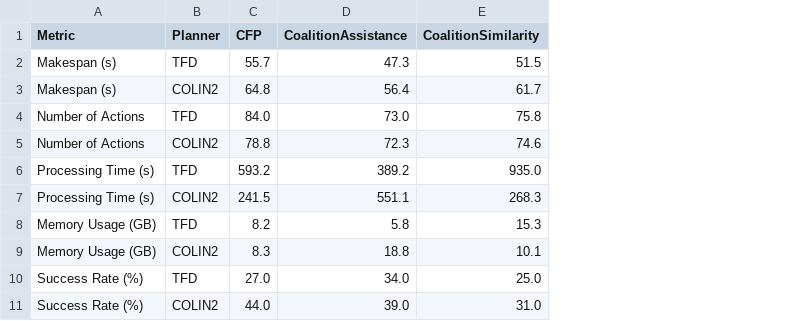
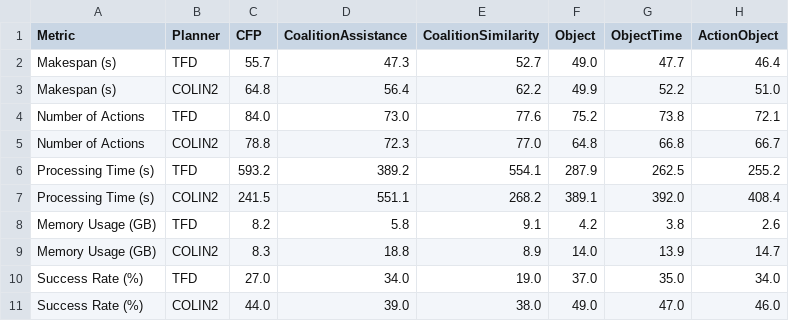
Before and after one commit to gilbertoamarcon/csvDatabase, a CSV file: csv/table.csv, drawn as a sheet; the diff names each change by its address in the sheet, - before the commit and + after, or states it on an @@ line.

Commit message:
TF similarity check

```diff
--- a/csv/table.csv
+++ b/csv/table.csv
+column F (Object), rows 2-11: 49.0 | 49.9 | 75.2 | 64.8 | 287.9 | 389.1 | 4.2 | 14.0 | 37.0 | 49.0
+column G (ObjectTime), rows 2-11: 47.7 | 52.2 | 73.8 | 66.8 | 262.5 | 392.0 | 3.8 | 13.9 | 35.0 | 47.0
+column H (ActionObject), rows 2-11: 46.4 | 51.0 | 72.1 | 66.7 | 255.2 | 408.4 | 2.6 | 14.7 | 34.0 | 46.0
-E2 (CoalitionSimilarity): 51.5
+E2 (CoalitionSimilarity): 52.7
-E3 (CoalitionSimilarity): 61.7
+E3 (CoalitionSimilarity): 62.2
-E4 (CoalitionSimilarity): 75.8
+E4 (CoalitionSimilarity): 77.6
-E5 (CoalitionSimilarity): 74.6
+E5 (CoalitionSimilarity): 77.0
-E6 (CoalitionSimilarity): 935.0
+E6 (CoalitionSimilarity): 554.1
-E7 (CoalitionSimilarity): 268.3
+E7 (CoalitionSimilarity): 268.2
-E8 (CoalitionSimilarity): 15.3
+E8 (CoalitionSimilarity): 9.1
-E9 (CoalitionSimilarity): 10.1
+E9 (CoalitionSimilarity): 8.9
-E10 (CoalitionSimilarity): 25.0
+E10 (CoalitionSimilarity): 19.0
-E11 (CoalitionSimilarity): 31.0
+E11 (CoalitionSimilarity): 38.0
```
Also changed, not shown: 6 other files.
